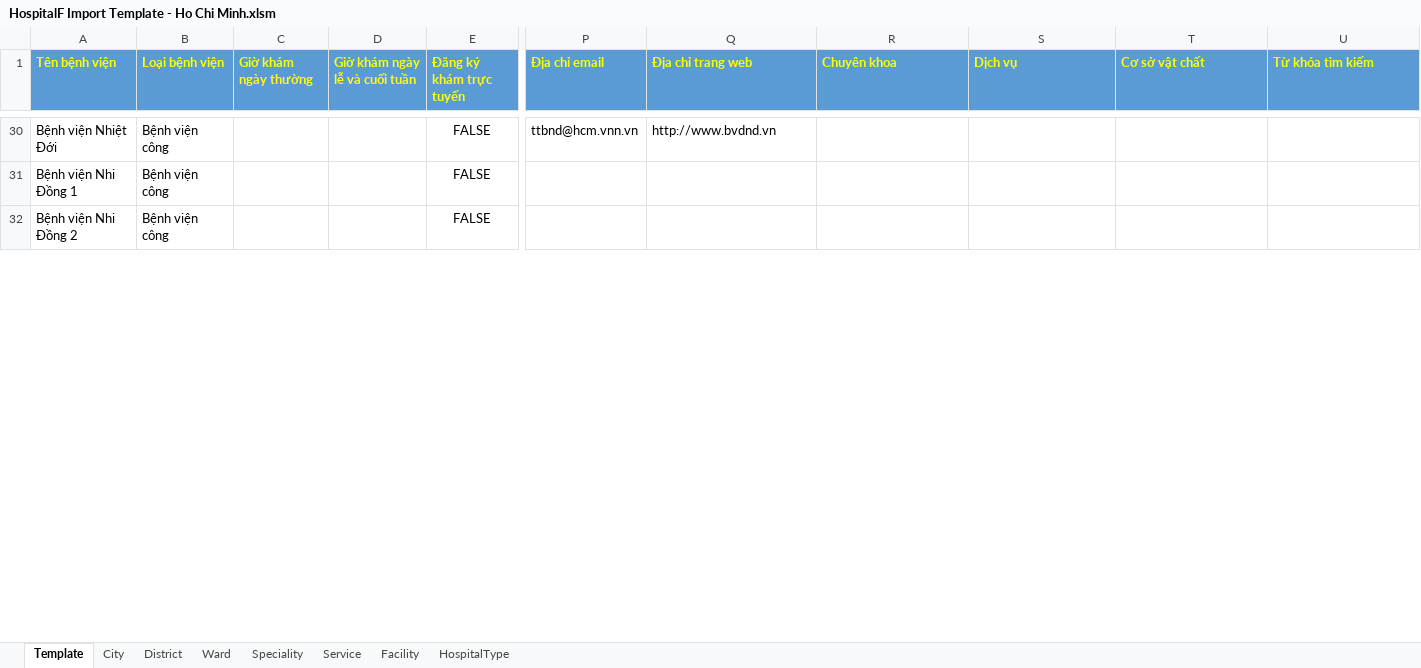
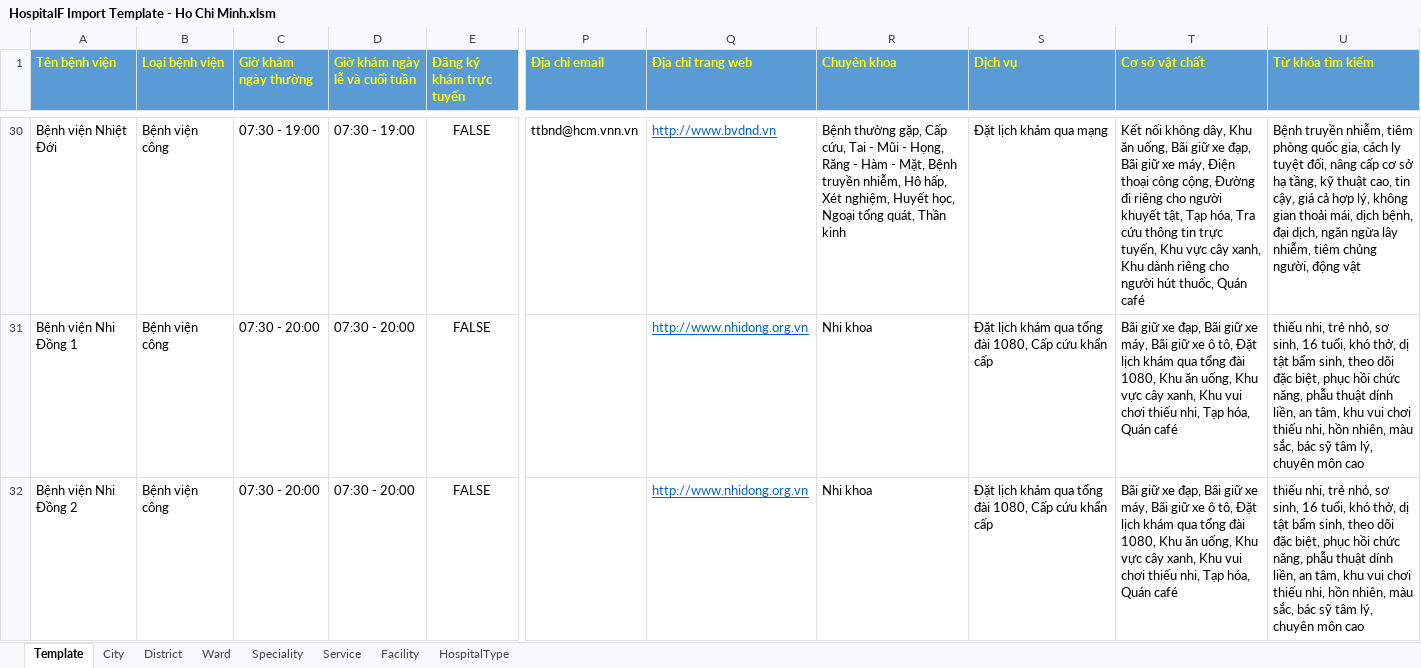
Before and after one commit to Princessgladys/hospital-finder, an Excel workbook: Source Code/HospitalF Import Template - Ho Chi Minh.xlsm, sheet Template, drawn as a sheet; only a part is shown, gaps mark what is left out; values as stored, in another font and other column widths than the file's, no borders; the diff covers the shown part only; the diff names each change by its address in the sheet, - before the commit and + after, or states it on an @@ line.

Commit message:
Update hospital list

```diff
--- a/Source Code/HospitalF Import Template - Ho Chi Minh.xlsm (sheet Template)
+++ b/Source Code/HospitalF Import Template - Ho Chi Minh.xlsm (sheet Template)
-C30 (Giờ khám ngày thường): (empty)
+C30 (Giờ khám ngày thường): 07:30 - 19:00
-D30 (Giờ khám ngày lễ và cuối tuần): (empty)
+D30 (Giờ khám ngày lễ và cuối tuần): 07:30 - 19:00
@@ Q30 underline: off → on, text colour: black → #0563C1 @@
-R30 (Chuyên khoa): (empty)
+R30 (Chuyên khoa): Bệnh thường gặp, Cấp cứu, Tai - Mũi - Họng, Răng - Hàm - Mặt, Bệnh truyền nhiễm, Hô hấp, Xét nghiệm, Huyết học, Ngoại tổng quát, Thần kinh
-S30 (Dịch vụ): (empty)
+S30 (Dịch vụ): Đặt lịch khám qua mạng
-T30 (Cơ sở vật chất): (empty)
+T30 (Cơ sở vật chất): Kết nối không dây, Khu ăn uống, Bãi giữ xe đạp, Bãi giữ xe máy, Điện thoại công cộng, Đường đi riêng cho người khuyết tật, Tạp hóa, Tra cứu thông tin trực tuyến, Khu vực cây xanh, Khu dành riêng cho người hút thuốc, Quán café
-U30 (Từ khóa tìm kiếm): (empty)
+U30 (Từ khóa tìm kiếm): Bệnh truyền nhiễm, tiêm phòng quốc gia, cách ly tuyệt đối, nâng cấp cơ sở hạ tầng, kỹ thuật cao, tin cậy, giá cả hợp lý, không gian thoải mái, dịch bệnh, đại dịch, ngăn ngừa lây nhiễm, tiêm chủng người, động vật
-C31:C32 (Giờ khám ngày thường): (empty)
+C31:C32 (Giờ khám ngày thường): 07:30 - 20:00
-D31:D32 (Giờ khám ngày lễ và cuối tuần): (empty)
+D31:D32 (Giờ khám ngày lễ và cuối tuần): 07:30 - 20:00
-Q31:Q32 (Địa chỉ trang web): (empty)
+Q31:Q32 (Địa chỉ trang web): http://www.nhidong.org.vn
-R31:R32 (Chuyên khoa): (empty)
+R31:R32 (Chuyên khoa): Nhi khoa
-S31:S32 (Dịch vụ): (empty)
+S31:S32 (Dịch vụ): Đặt lịch khám qua tổng đài 1080, Cấp cứu khẩn cấp
-T31:T32 (Cơ sở vật chất): (empty)
+T31:T32 (Cơ sở vật chất): Bãi giữ xe đạp, Bãi giữ xe máy, Bãi giữ xe ô tô, Đặt lịch khám qua tổng đài 1080, Khu ăn uống, Khu vực cây xanh, Khu vui chơi thiếu nhi, Tạp hóa, Quán café
-U31:U32 (Từ khóa tìm kiếm): (empty)
+U31:U32 (Từ khóa tìm kiếm): thiếu nhi, trẻ nhỏ, sơ sinh, 16 tuổi, khó thở, dị tật bẩm sinh, theo dõi đặc biệt, phục hồi chức năng, phẫu thuật dính liền, an tâm, khu vui chơi thiếu nhi, hồn nhiên, màu sắc, bác sỹ tâm lý, chuyên môn cao
```
Also changed, not shown: 238 edited cells elsewhere in this sheet.
